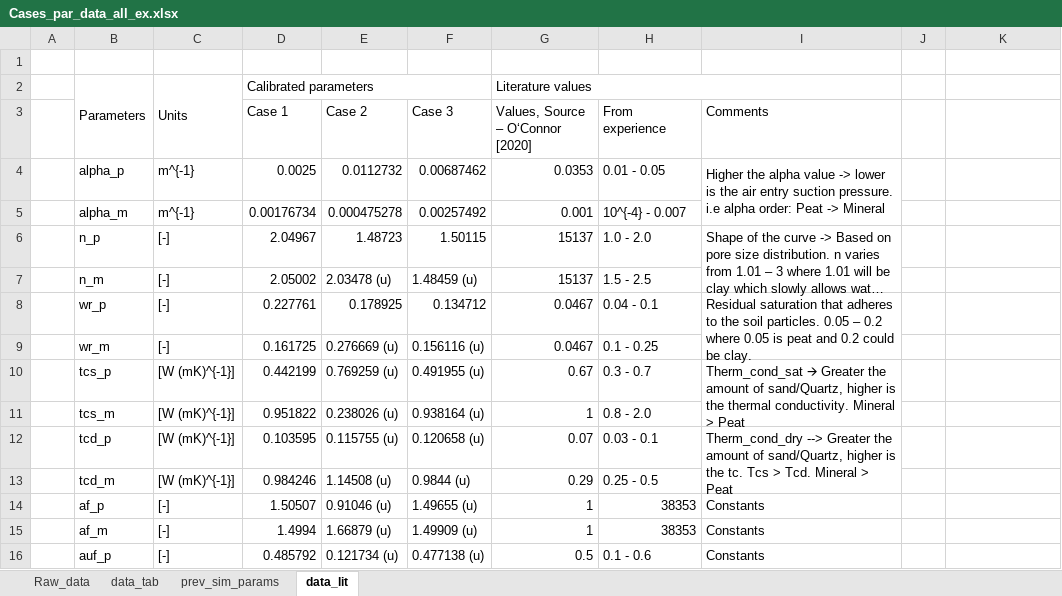
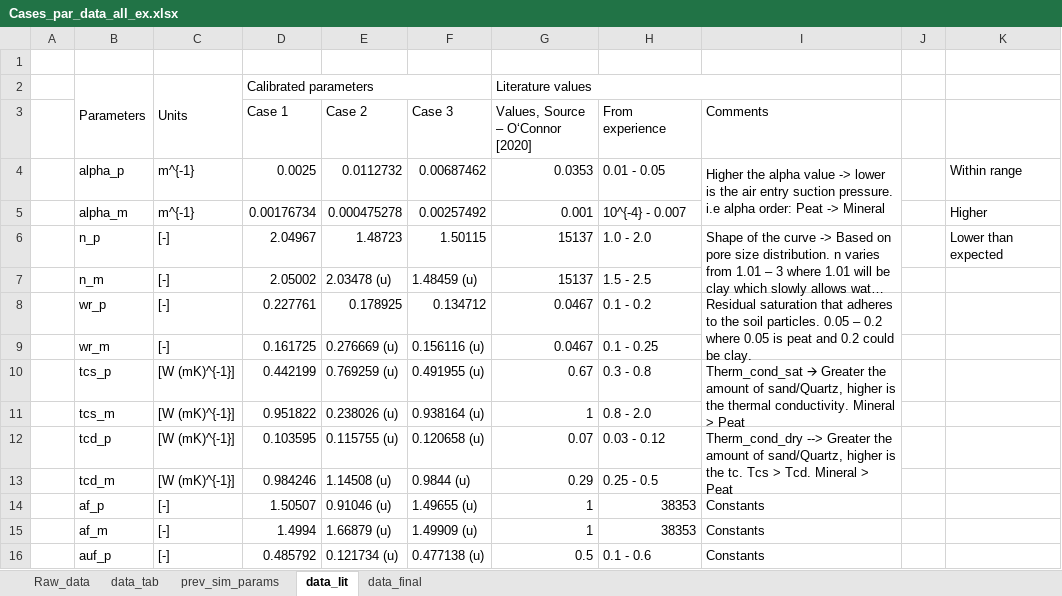
Before and after one commit to radhakrishnabl96/datamshapratirupa, an Excel workbook: 9_article1_FigsTables/Tables_data/Cases_par_data_all_ex.xlsx, sheet data_lit, drawn as a sheet; only a part is shown; long unchanged cells end in …; values as stored, in another font and other column widths than the file's, no cell formats; the diff names each change by its address in the sheet, - before the commit and + after, or states it on an @@ line.

```diff
--- a/9_article1_FigsTables/Tables_data/Cases_par_data_all_ex.xlsx (sheet data_lit)
+++ b/9_article1_FigsTables/Tables_data/Cases_par_data_all_ex.xlsx (sheet data_lit)
+sheet tab: data_final
-K4: (empty)
+K4: Within range
-K5: (empty)
+K5: Higher
-K6: (empty)
+K6: Lower than expected
-H8 (From experience): 0.04 - 0.1
+H8 (From experience): 0.1 - 0.2
-H10 (From experience): 0.3 - 0.7
+H10 (From experience): 0.3 - 0.8
-H12 (From experience): 0.03 - 0.1
+H12 (From experience): 0.03 - 0.12
```
Also changed, not shown: cell formats, 9_article1_FigsTables/Tables_data/initial_boundary_conditions.xlsx, 20 other files.
